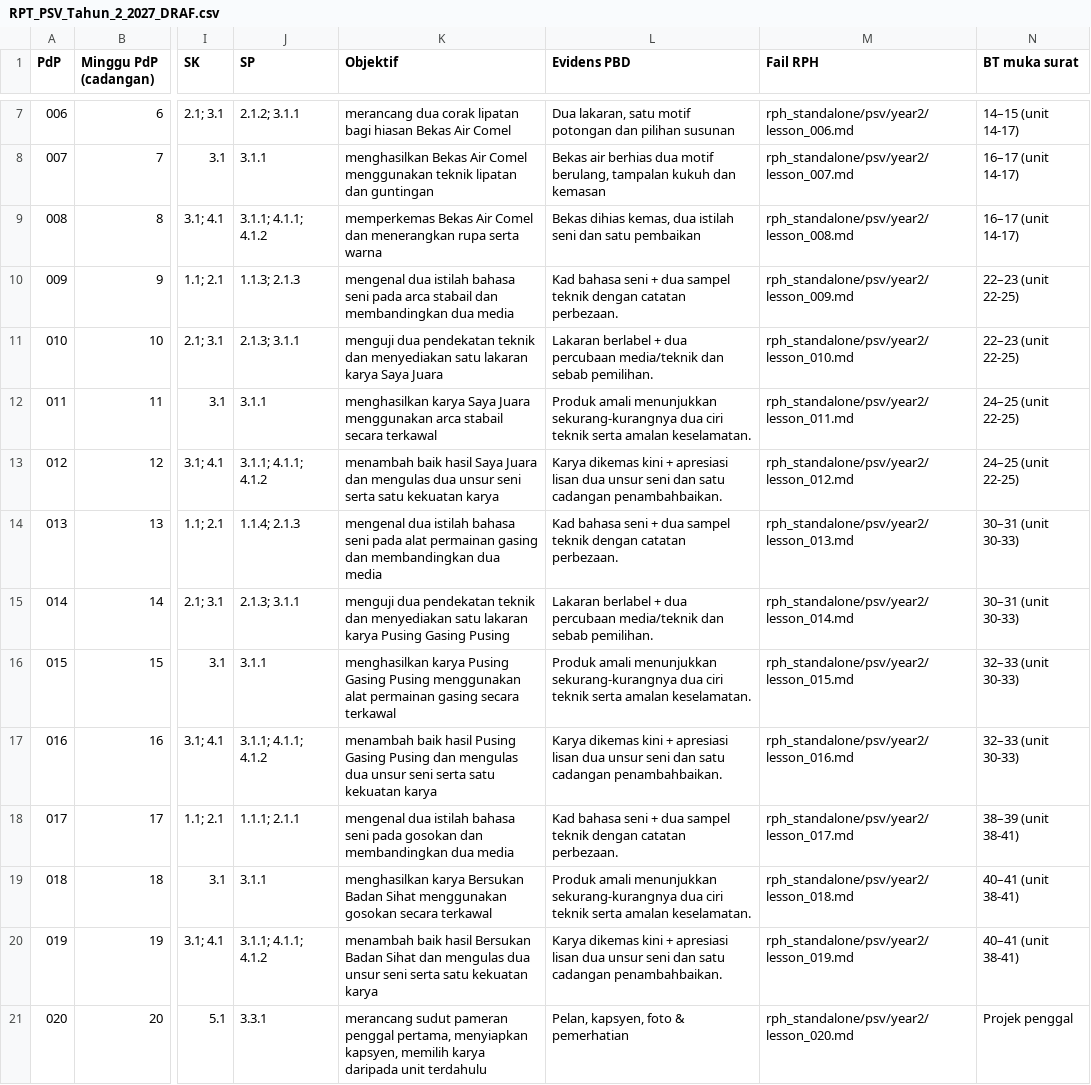
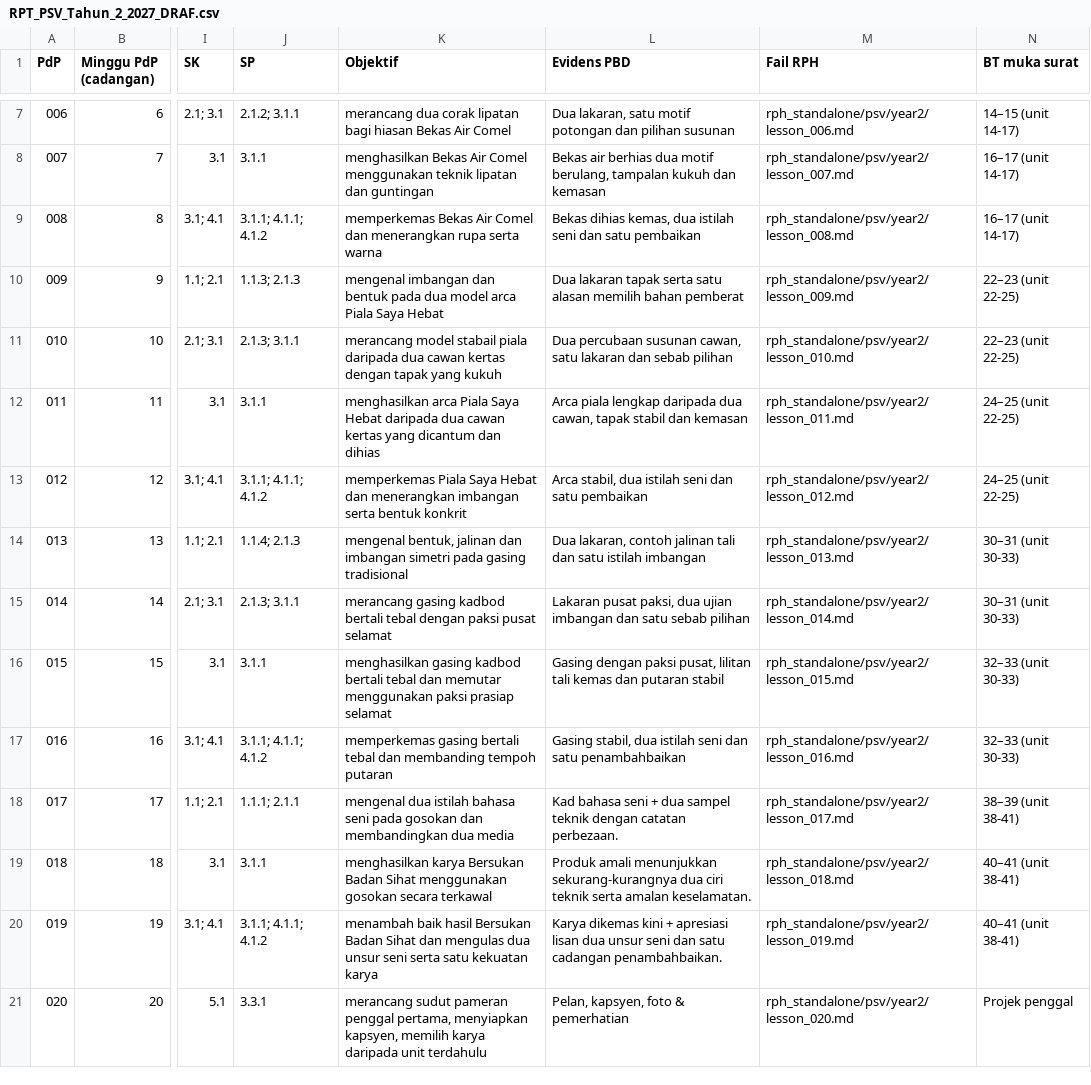
Before and after one commit to nurynayreen88/CikguLaju-AI, a CSV file: rpt_2027/psv/RPT_PSV_Tahun_2_2027_DRAF.csv, drawn as a sheet; only a part is shown, gaps mark what is left out; the diff names each change by its address in the sheet, - before the commit and + after, or states it on an @@ line.

```diff
--- a/rpt_2027/psv/RPT_PSV_Tahun_2_2027_DRAF.csv
+++ b/rpt_2027/psv/RPT_PSV_Tahun_2_2027_DRAF.csv
-K10 (Objektif): mengenal dua istilah bahasa seni pada arca stabail dan membandingkan dua media
+K10 (Objektif): mengenal imbangan dan bentuk pada dua model arca Piala Saya Hebat
-L10 (Evidens PBD): Kad bahasa seni + dua sampel teknik dengan catatan perbezaan.
+L10 (Evidens PBD): Dua lakaran tapak serta satu alasan memilih bahan pemberat
-K11 (Objektif): menguji dua pendekatan teknik dan menyediakan satu lakaran karya Saya Juara
+K11 (Objektif): merancang model stabail piala daripada dua cawan kertas dengan tapak yang kukuh
-L11 (Evidens PBD): Lakaran berlabel + dua percubaan media/teknik dan sebab pemilihan.
+L11 (Evidens PBD): Dua percubaan susunan cawan, satu lakaran dan sebab pilihan
-K12 (Objektif): menghasilkan karya Saya Juara menggunakan arca stabail secara terkawal
+K12 (Objektif): menghasilkan arca Piala Saya Hebat daripada dua cawan kertas yang dicantum dan dihias
-L12 (Evidens PBD): Produk amali menunjukkan sekurang-kurangnya dua ciri teknik serta amalan keselamatan.
+L12 (Evidens PBD): Arca piala lengkap daripada dua cawan, tapak stabil dan kemasan
-K13 (Objektif): menambah baik hasil Saya Juara dan mengulas dua unsur seni serta satu kekuatan karya
+K13 (Objektif): memperkemas Piala Saya Hebat dan menerangkan imbangan serta bentuk konkrit
-L13 (Evidens PBD): Karya dikemas kini + apresiasi lisan dua unsur seni dan satu cadangan penambahbaikan.
+L13 (Evidens PBD): Arca stabil, dua istilah seni dan satu pembaikan
-K14 (Objektif): mengenal dua istilah bahasa seni pada alat permainan gasing dan membandingkan dua media
+K14 (Objektif): mengenal bentuk, jalinan dan imbangan simetri pada gasing tradisional
-L14 (Evidens PBD): Kad bahasa seni + dua sampel teknik dengan catatan perbezaan.
+L14 (Evidens PBD): Dua lakaran, contoh jalinan tali dan satu istilah imbangan
-K15 (Objektif): menguji dua pendekatan teknik dan menyediakan satu lakaran karya Pusing Gasing Pusing
+K15 (Objektif): merancang gasing kadbod bertali tebal dengan paksi pusat selamat
-L15 (Evidens PBD): Lakaran berlabel + dua percubaan media/teknik dan sebab pemilihan.
+L15 (Evidens PBD): Lakaran pusat paksi, dua ujian imbangan dan satu sebab pilihan
-K16 (Objektif): menghasilkan karya Pusing Gasing Pusing menggunakan alat permainan gasing secara terkawal
+K16 (Objektif): menghasilkan gasing kadbod bertali tebal dan memutar menggunakan paksi prasiap selamat
-L16 (Evidens PBD): Produk amali menunjukkan sekurang-kurangnya dua ciri teknik serta amalan keselamatan.
+L16 (Evidens PBD): Gasing dengan paksi pusat, lilitan tali kemas dan putaran stabil
-K17 (Objektif): menambah baik hasil Pusing Gasing Pusing dan mengulas dua unsur seni serta satu kekuatan karya
+K17 (Objektif): memperkemas gasing bertali tebal dan membanding tempoh putaran
-L17 (Evidens PBD): Karya dikemas kini + apresiasi lisan dua unsur seni dan satu cadangan penambahbaikan.
+L17 (Evidens PBD): Gasing stabil, dua istilah seni dan satu penambahbaikan
```
Also changed, not shown: rph_standalone/psv/audits/psv_individual_210_review_20261105.csv, 3 other files.
